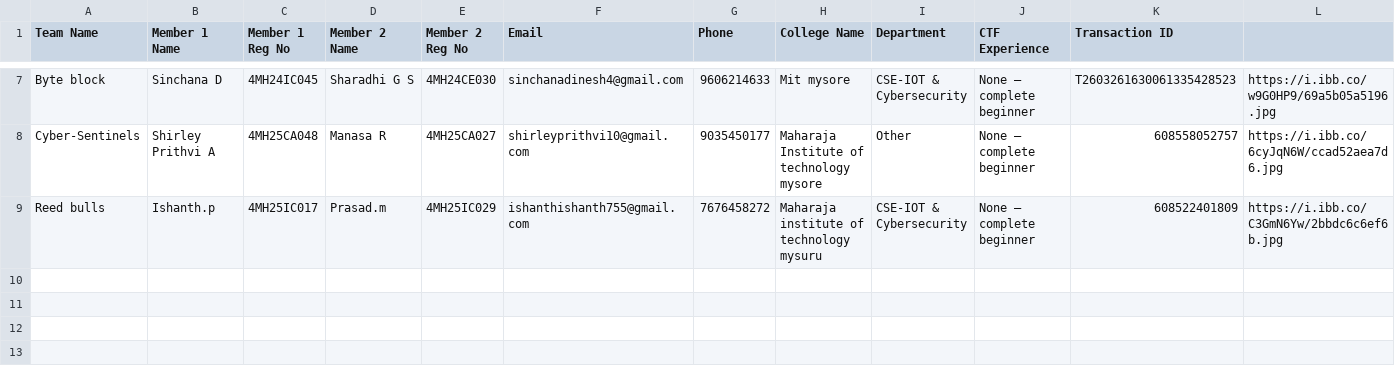
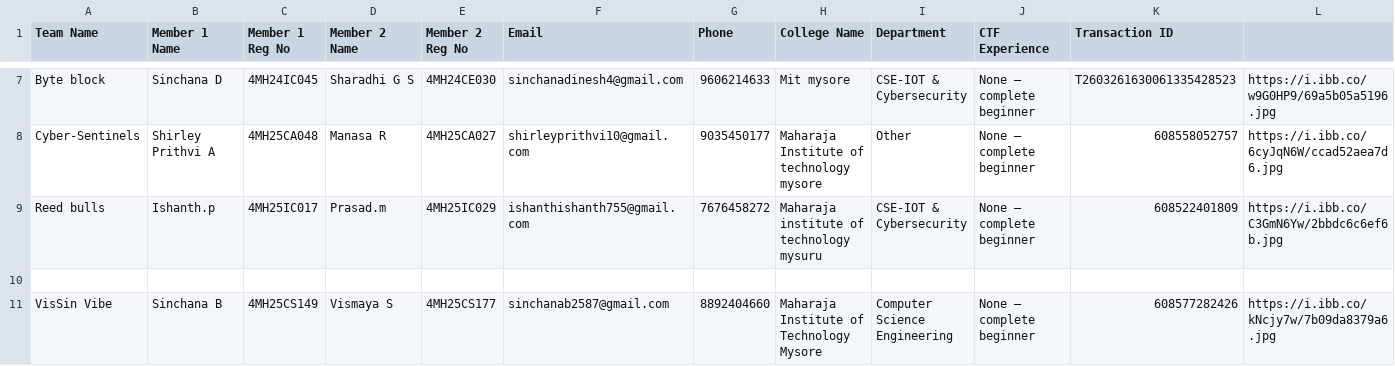
Before and after one commit to Mohammed-Muhaimin/CypherX-Reg-Website, a CSV file: registrations.csv, drawn as a sheet; only a part is shown, gaps mark what is left out; rows hold the shown columns only; the diff names each change by its address in the sheet, - before the commit and + after, or states it on an @@ line.

Commit message:
New Registration: VisSin Vibe

```diff
--- a/registrations.csv
+++ b/registrations.csv
+row 10: (empty)
+row 11: VisSin Vibe | Sinchana B | 4MH25CS149 | Vismaya S | 4MH25CS177 | sinchanab2587@gmail.com | 8892404660 | Maharaja Institute of Technology Mysore | Computer Science Engineering | None — complete beginner | 608577282426 | https://i.ibb.co/kNcjy7w/7b09da8379a6.jpg
```
